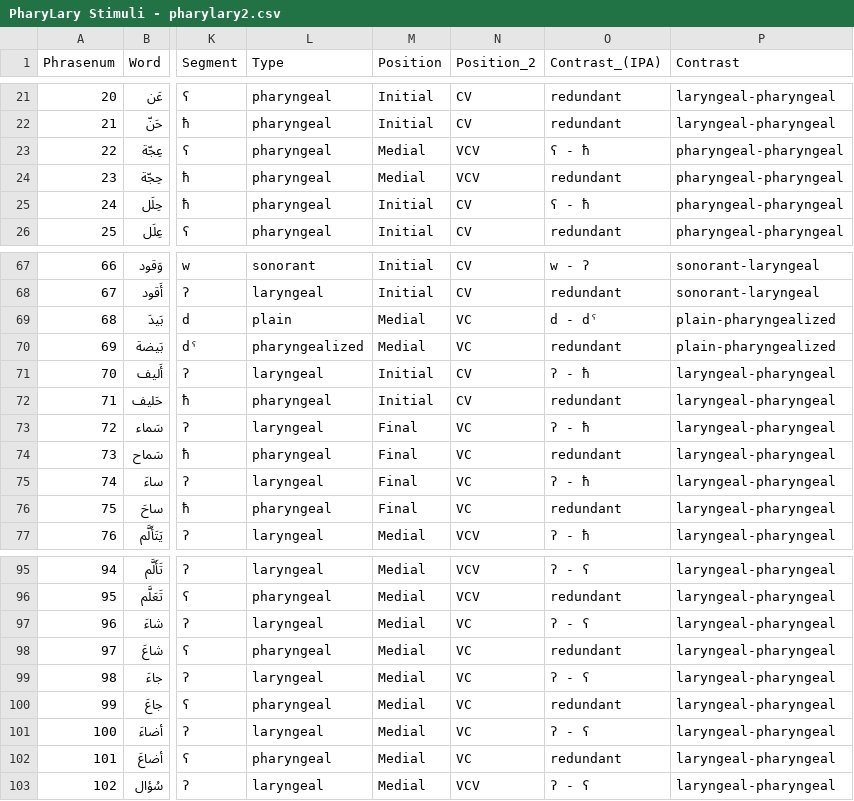
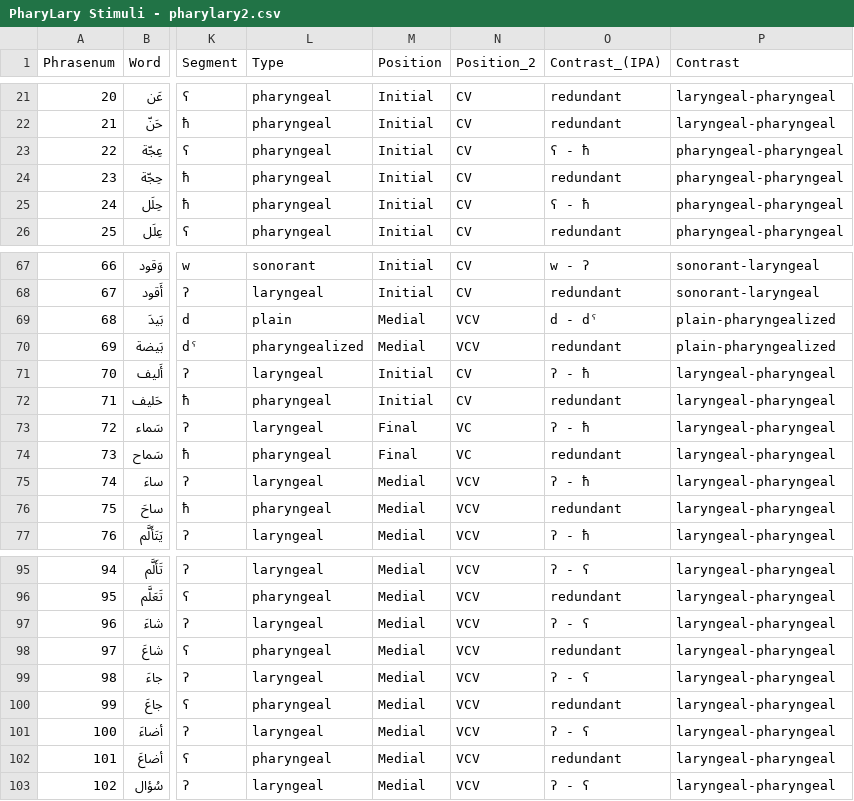
Before and after one commit to benebular/pharylary, a CSV file: PharyLary Stimuli - pharylary2.csv, drawn as a sheet; only a part is shown, gaps mark what is left out; the diff names each change by its address in the sheet, - before the commit and + after, or states it on an @@ line.

Commit message:
many updates to pharylary pipeline and figures

```diff
--- a/PharyLary Stimuli - pharylary2.csv
+++ b/PharyLary Stimuli - pharylary2.csv
-M23:M24 (Position): Medial
+M23:M24 (Position): Initial
-N23:N24 (Position_2): VCV
+N23:N24 (Position_2): CV
-N69:N70 (Position_2): VC
+N69:N70 (Position_2): VCV
-M75:M76 (Position): Final
+M75:M76 (Position): Medial
-N75:N76 (Position_2): VC
+N75:N76 (Position_2): VCV
-N97:N102 (Position_2): VC
+N97:N102 (Position_2): VCV
```
Also changed, not shown: 3 other files.
